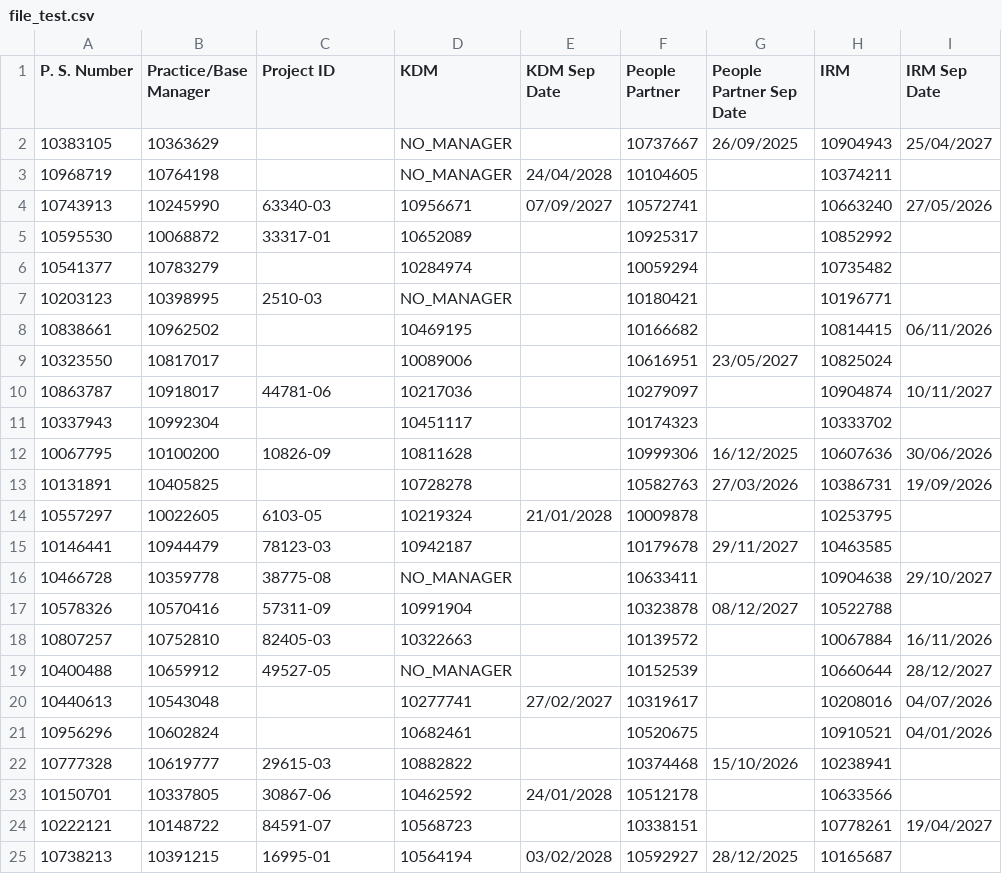
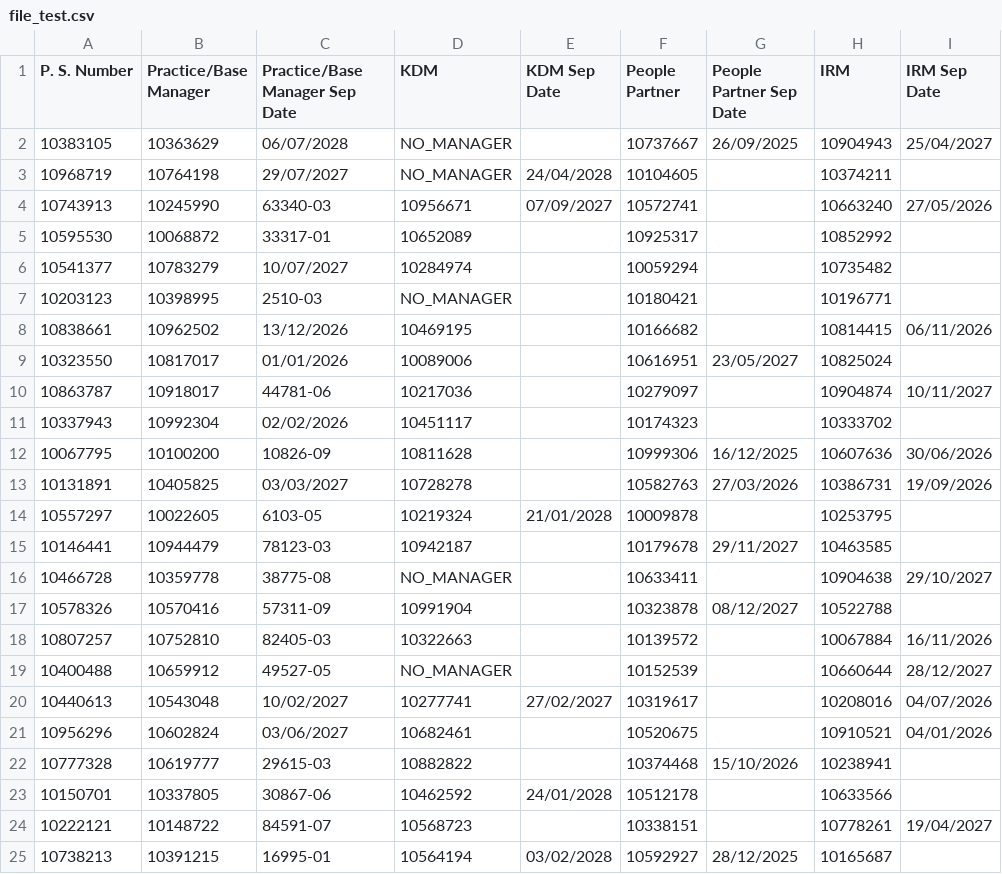
Before and after one commit to Pretty986/Activelist, a CSV file: srv/upload/file_test.csv, drawn as a sheet; only a part is shown; the diff covers the shown part only.

```diff
--- a/srv/upload/file_test.csv
+++ b/srv/upload/file_test.csv
@@ -1,14 +1,14 @@
-P. S. Number,Practice/Base Manager,Project ID,KDM,KDM Sep Date,People Partner,People Partner Sep Date,IRM,IRM Sep Date
-10383105,10363629,,NO_MANAGER,,10737667,26/09/2025,10904943,25/04/2027
-10968719,10764198,,NO_MANAGER,24/04/2028,10104605,,10374211,
+P. S. Number,Practice/Base Manager,Practice/Base Manager Sep Date,KDM,KDM Sep Date,People Partner,People Partner Sep Date,IRM,IRM Sep Date
+10383105,10363629,06/07/2028,NO_MANAGER,,10737667,26/09/2025,10904943,25/04/2027
+10968719,10764198,29/07/2027,NO_MANAGER,24/04/2028,10104605,,10374211,
 10743913,10245990,63340-03,10956671,07/09/2027,10572741,,10663240,27/05/2026
 10595530,10068872,33317-01,10652089,,10925317,,10852992,
-10541377,10783279,,10284974,,10059294,,10735482,
+10541377,10783279,10/07/2027,10284974,,10059294,,10735482,
 10203123,10398995,2510-03,NO_MANAGER,,10180421,,10196771,
-10838661,10962502,,10469195,,10166682,,10814415,06/11/2026
-10323550,10817017,,10089006,,10616951,23/05/2027,10825024,
+10838661,10962502,13/12/2026,10469195,,10166682,,10814415,06/11/2026
+10323550,10817017,01/01/2026,10089006,,10616951,23/05/2027,10825024,
 10863787,10918017,44781-06,10217036,,10279097,,10904874,10/11/2027
-10337943,10992304,,10451117,,10174323,,10333702,
+10337943,10992304,02/02/2026,10451117,,10174323,,10333702,
 10067795,10100200,10826-09,10811628,,10999306,16/12/2025,10607636,30/06/2026
-10131891,10405825,,10728278,,10582763,27/03/2026,10386731,19/09/2026
+10131891,10405825,03/03/2027,10728278,,10582763,27/03/2026,10386731,19/09/2026
 10557297,10022605,6103-05,10219324,21/01/2028,10009878,,10253795,
@@ -19,4 +19,4 @@ P. S. Number,Practice/Base Manager,Project ID,KDM,KDM Sep Date,People Partner,Pe
 10400488,10659912,49527-05,NO_MANAGER,,10152539,,10660644,28/12/2027
-10440613,10543048,,10277741,27/02/2027,10319617,,10208016,04/07/2026
-10956296,10602824,,10682461,,10520675,,10910521,04/01/2026
+10440613,10543048,10/02/2027,10277741,27/02/2027,10319617,,10208016,04/07/2026
+10956296,10602824,03/06/2027,10682461,,10520675,,10910521,04/01/2026
 10777328,10619777,29615-03,10882822,,10374468,15/10/2026,10238941,
```
Also changed, not shown: 15 added rows and 13 edited cells elsewhere in this file, 1 other file.
